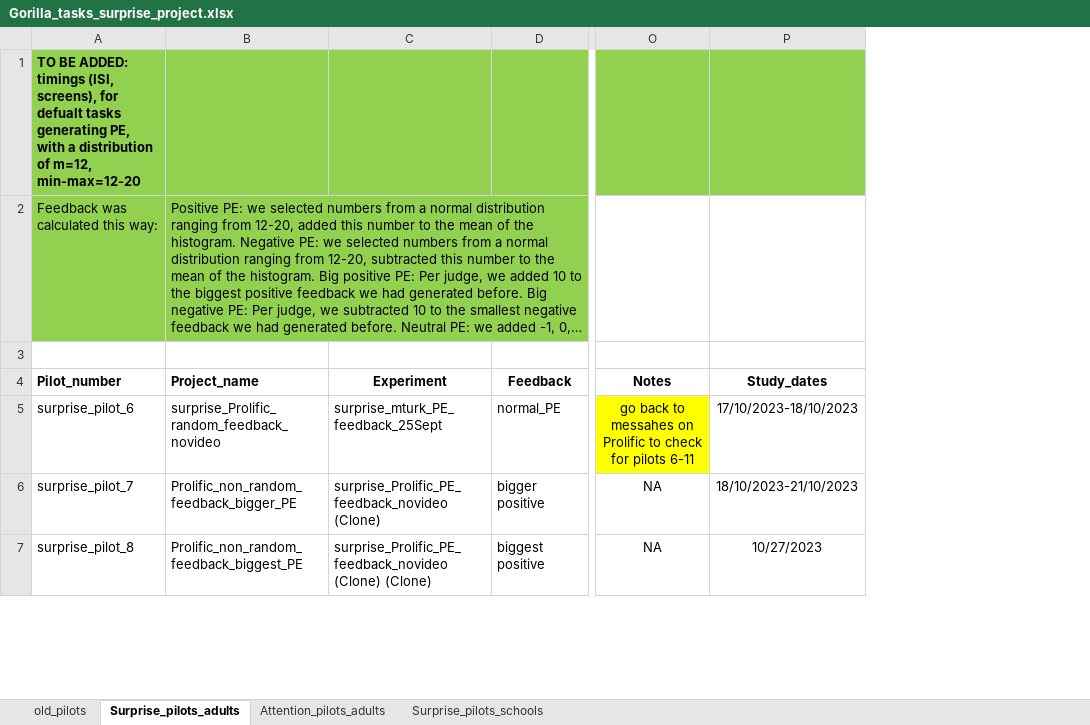
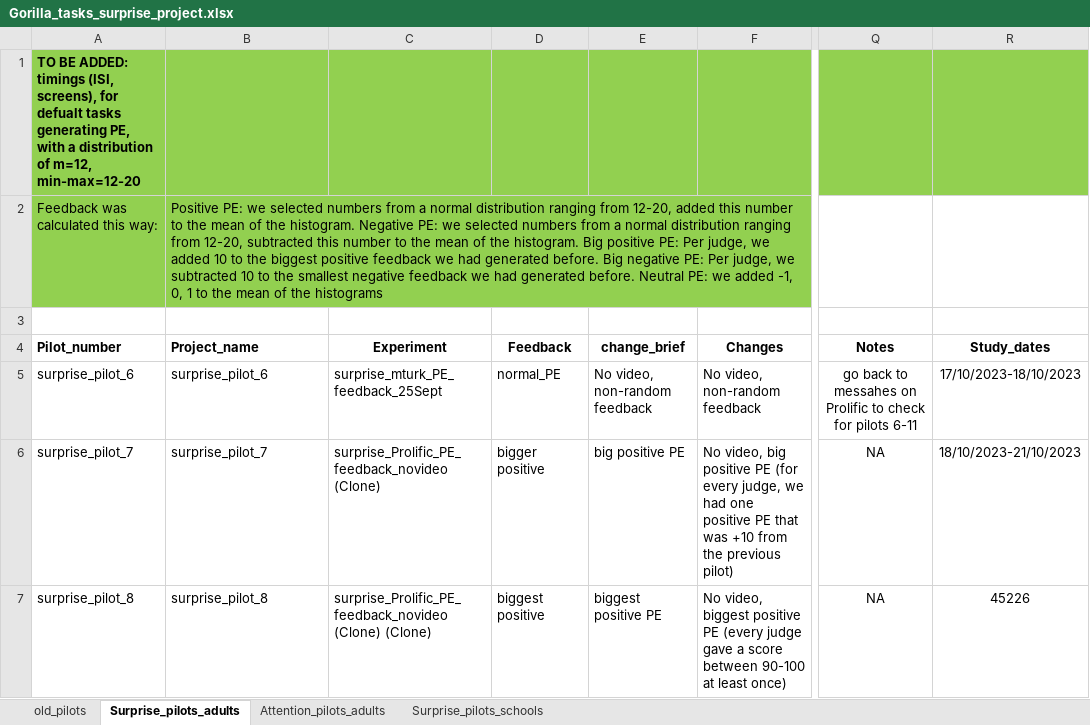
Before and after one commit to transatlantic-comppsych/aim_lab_1, an Excel workbook: Gorilla_tasks_surprise_project.xlsx, sheet Surprise_pilots_adults, drawn as a sheet; only a part is shown, gaps mark what is left out; long unchanged cells end in …; values as stored, in another font and other column widths than the file's, no borders; addresses are those after the commit; the diff covers the shown part only; the diff names each change by its address in the sheet, - before the commit and + after, or states it on an @@ line.

Commit message:
merging_data_for_pilots_6-16

```diff
--- a/Gorilla_tasks_surprise_project.xlsx (sheet Surprise_pilots_adults)
+++ b/Gorilla_tasks_surprise_project.xlsx (sheet Surprise_pilots_adults)
+column E (change_brief), rows 5-7: No video, non-random feedback | big positive PE | biggest positive PE
+column F (Changes), rows 5-7: No video, non-random feedback | No video, big positive PE (for every judge, we had one positive PE that was +10 from the previous pilot) | No video, biggest positive PE (every judge gave a score between 90-100 at least once)
-B5 (Project_name): surprise_Prolific_random_feedback_novideo
+B5 (Project_name): surprise_pilot_6
-Q5 fill: #FFFF00
+Q5 fill: none
-B6 (Project_name): Prolific_non_random_feedback_bigger_PE
+B6 (Project_name): surprise_pilot_7
-B7 (Project_name): Prolific_non_random_feedback_biggest_PE
+B7 (Project_name): surprise_pilot_8
-R7 (Study_dates): 10/27/2023
+R7 (Study_dates): 45226
```
Also changed, not shown: 4 added rows, 6 edited cells and cell formats elsewhere in this sheet, 2 other files.
